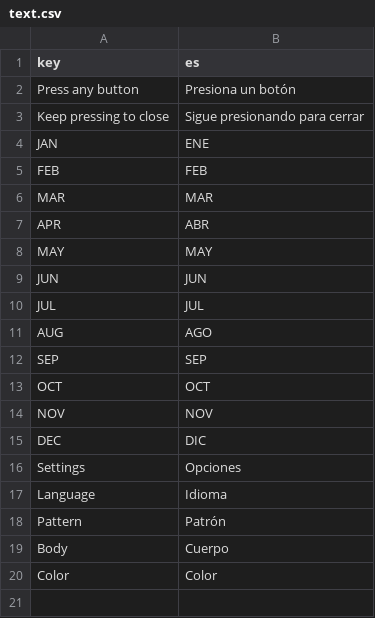
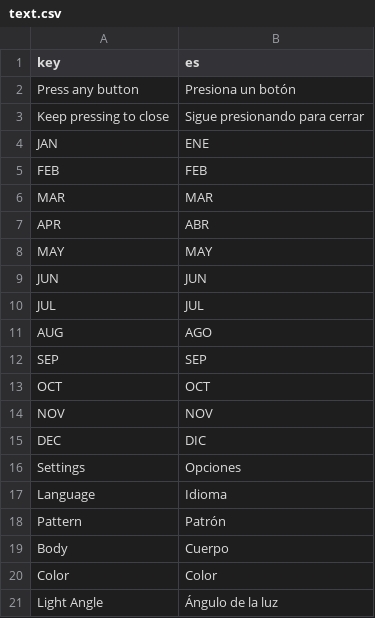
Before and after one commit to pyramid-seph/pet_car, a CSV file: localization/text.csv, drawn as a sheet; the diff names each change by its address in the sheet, - before the commit and + after, or states it on an @@ line.

Commit message:
Allow changing light angle

```diff
--- a/localization/text.csv
+++ b/localization/text.csv
+row 21: Light Angle | Ángulo de la luz
```
Also changed, not shown: 6 other files.
